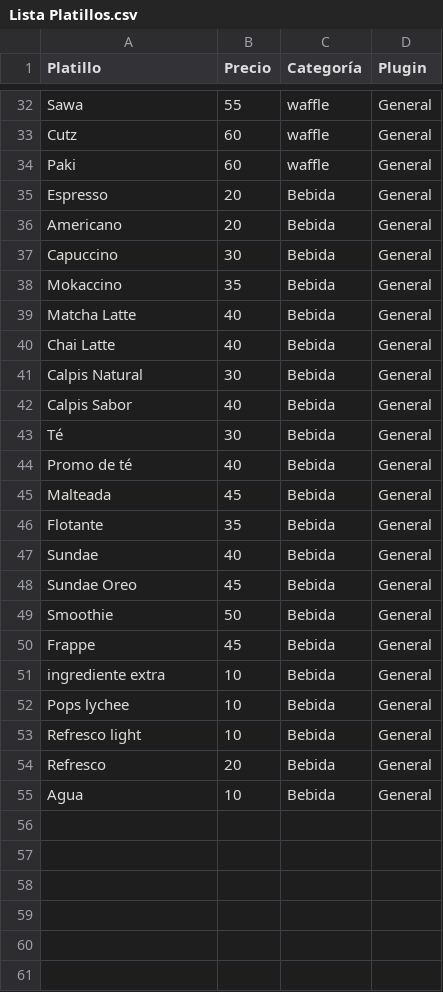
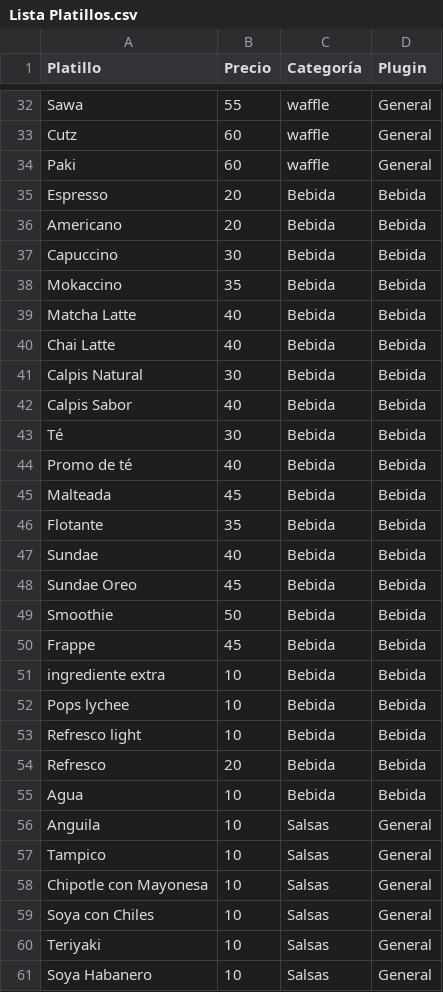
Before and after one commit to ohms064/TeruSistema, a CSV file: Lista Platillos.csv, drawn as a sheet; only a part is shown, gaps mark what is left out; the diff covers the shown part only.

Commit message:
Se empezó con las Unidades de medida. Se agregaron los plugins correspondientes a: Sushi, Onigiri y Bebidas.

```diff
--- a/Lista Platillos.csv
+++ b/Lista Platillos.csv
@@ -34,22 +34,28 @@ Cutz,60,waffle,General
 Paki,60,waffle,General
-Espresso,20,Bebida,General
-Americano,20,Bebida,General
-Capuccino,30,Bebida,General
-Mokaccino,35,Bebida,General
-Matcha Latte,40,Bebida,General
-Chai Latte,40,Bebida,General
-Calpis Natural,30,Bebida,General
-Calpis Sabor,40,Bebida,General
-Té,30,Bebida,General
-Promo de té,40,Bebida,General
-Malteada,45,Bebida,General
-Flotante,35,Bebida,General
-Sundae,40,Bebida,General
-Sundae Oreo,45,Bebida,General
-Smoothie,50,Bebida,General
-Frappe,45,Bebida,General
-ingrediente extra,10,Bebida,General
-Pops lychee,10,Bebida,General
-Refresco light,10,Bebida,General
-Refresco ,20,Bebida,General
-Agua,10,Bebida,General
+Espresso,20,Bebida,Bebida
+Americano,20,Bebida,Bebida
+Capuccino,30,Bebida,Bebida
+Mokaccino,35,Bebida,Bebida
+Matcha Latte,40,Bebida,Bebida
+Chai Latte,40,Bebida,Bebida
+Calpis Natural,30,Bebida,Bebida
+Calpis Sabor,40,Bebida,Bebida
+Té,30,Bebida,Bebida
+Promo de té,40,Bebida,Bebida
+Malteada,45,Bebida,Bebida
+Flotante,35,Bebida,Bebida
+Sundae,40,Bebida,Bebida
+Sundae Oreo,45,Bebida,Bebida
+Smoothie,50,Bebida,Bebida
+Frappe,45,Bebida,Bebida
+ingrediente extra,10,Bebida,Bebida
+Pops lychee,10,Bebida,Bebida
+Refresco light,10,Bebida,Bebida
+Refresco ,20,Bebida,Bebida
+Agua,10,Bebida,Bebida
+Anguila,10,Salsas,General
+Tampico,10,Salsas,General
+Chipotle con Mayonesa,10,Salsas,General
+Soya con Chiles,10,Salsas,General
+Teriyaki,10,Salsas,General
+Soya Habanero,10,Salsas,General
```
Also changed, not shown: 9 edited cells elsewhere in this file, 17 other files.
